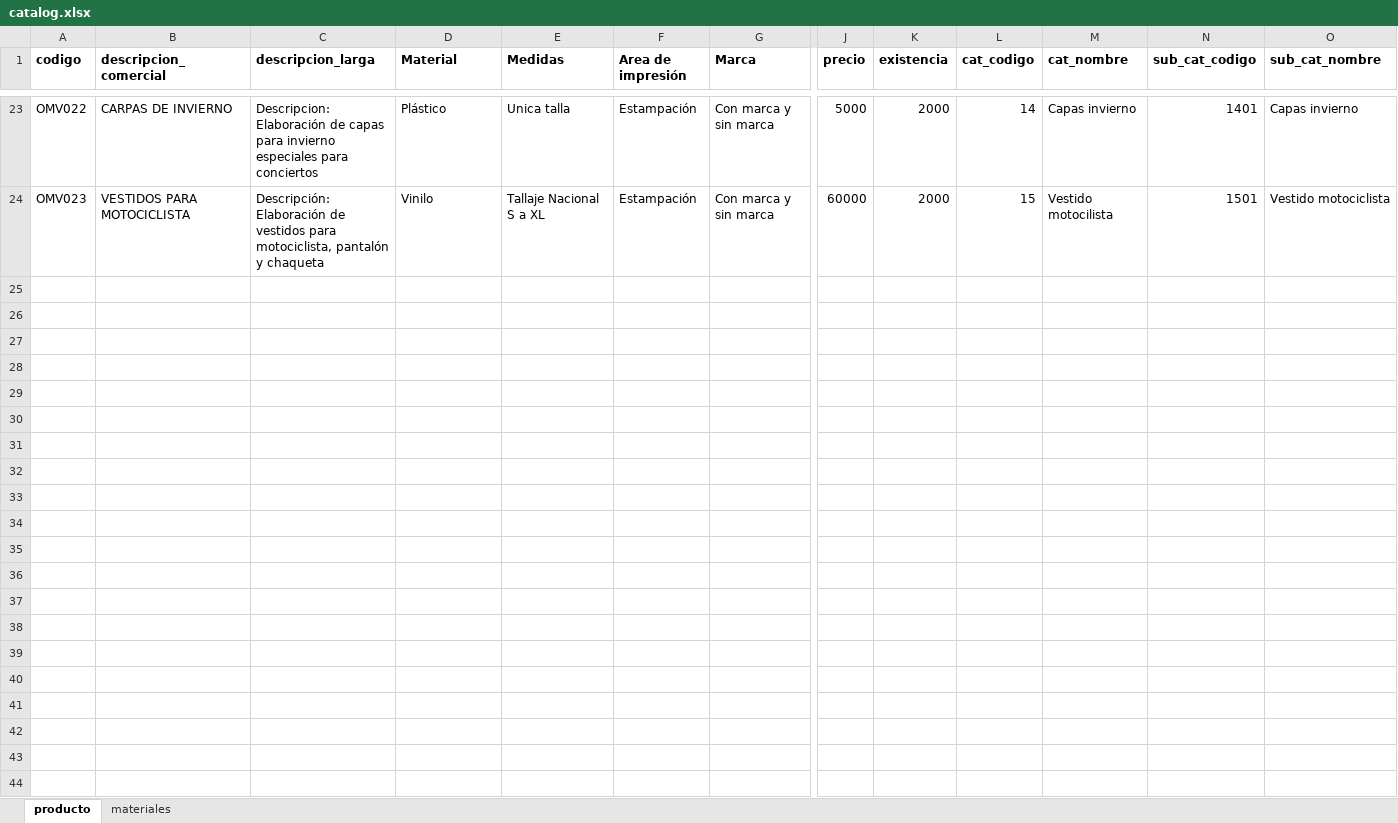
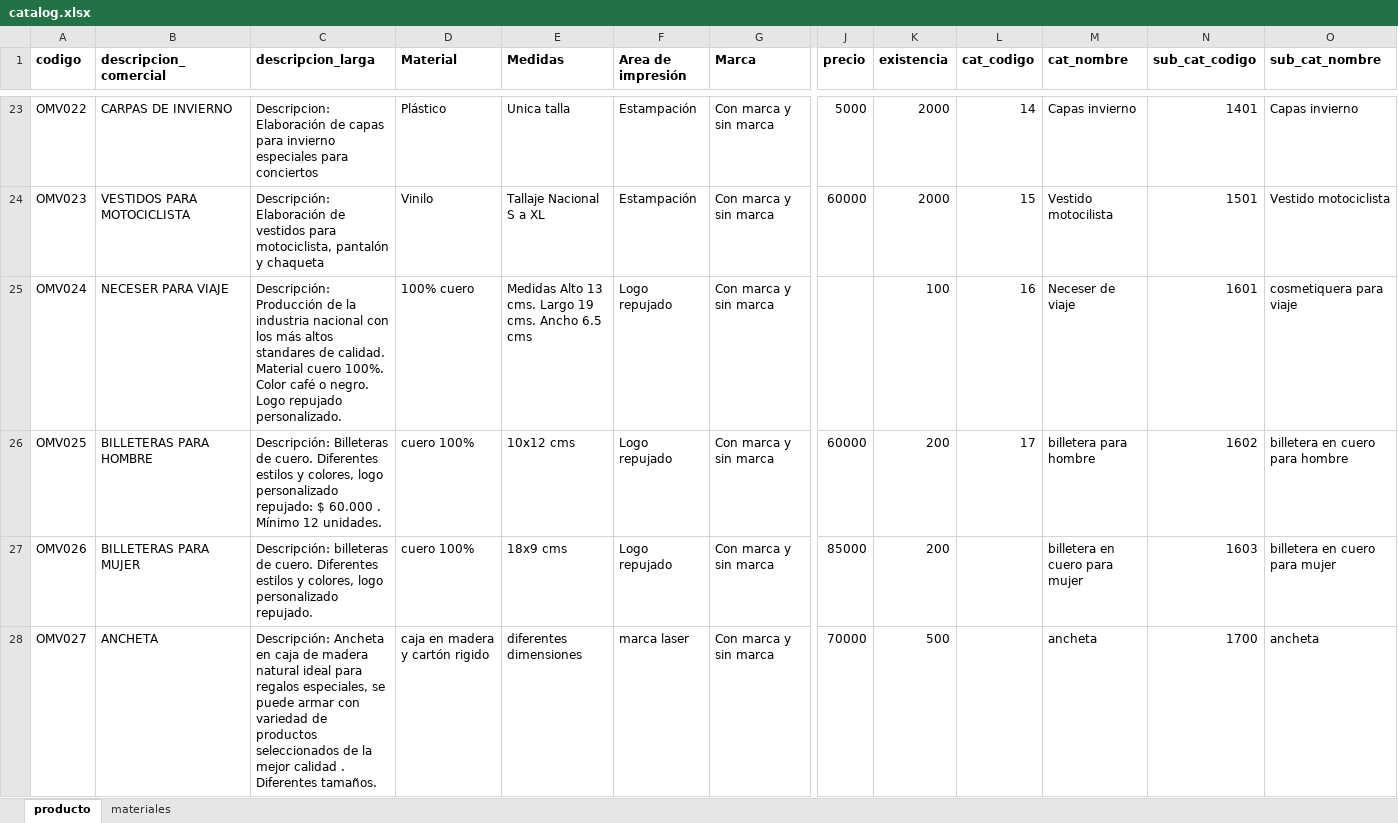
Before and after one commit to gongonut/omv_nestjs, an Excel workbook: .catalog/catalog.xlsx, sheet producto, drawn as a sheet; only a part is shown, gaps mark what is left out; values as stored, in another font and other column widths than the file's, no borders; rows hold the shown columns only; the diff names each change by its address in the sheet, - before the commit and + after, or states it on an @@ line.

```diff
--- a/.catalog/catalog.xlsx (sheet producto)
+++ b/.catalog/catalog.xlsx (sheet producto)
+row 25: OMV024 | NECESER PARA VIAJE | Descripción: Producción de la industria nacional con los más altos standares de calidad. Material cuero 100%. Color café o negro. Logo repujado personalizado. | 100% cuero | Medidas Alto 13 cms. Largo 19 cms. Ancho 6.5 cms | Logo repujado | Con marca y sin marca |  | 100 | 16 | Neceser de viaje | 1601 | cosmetiquera para viaje
+row 26: OMV025 | BILLETERAS PARA HOMBRE | Descripción: Billeteras de cuero. Diferentes estilos y colores, logo personalizado repujado: $ 60.000 . Mínimo 12 unidades. | cuero 100% | 10x12 cms | Logo repujado | Con marca y sin marca | 60000 | 200 | 17 | billetera para hombre | 1602 | billetera en cuero para hombre
+row 27: OMV026 | BILLETERAS PARA MUJER | Descripción: billeteras de cuero. Diferentes estilos y colores, logo personalizado repujado. | cuero 100% | 18x9 cms | Logo repujado | Con marca y sin marca | 85000 | 200 |  | billetera en cuero para mujer | 1603 | billetera en cuero para mujer
+row 28: OMV027 | ANCHETA | Descripción: Ancheta en caja de madera natural ideal para regalos especiales, se puede armar con variedad de productos seleccionados de la mejor calidad . Diferentes tamaños. | caja en madera y cartón rigido | diferentes dimensiones | marca laser | Con marca y sin marca | 70000 | 500 |  | ancheta | 1700 | ancheta
```
Also changed, not shown: 13 other files.
